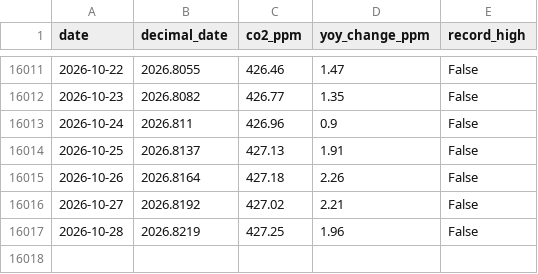
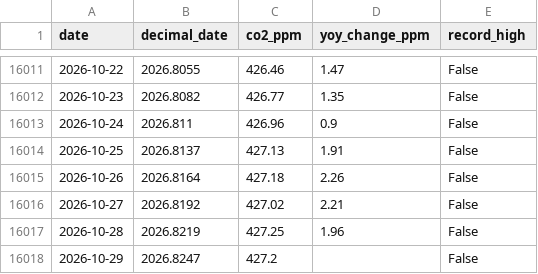
Before and after one commit to yasumorishima/earth-vital-signs, a CSV file: data/co2_daily_mauna_loa.csv, drawn as a sheet; only a part is shown, gaps mark what is left out.

```diff
--- a/data/co2_daily_mauna_loa.csv
+++ b/data/co2_daily_mauna_loa.csv
@@ -16017 +16017,2 @@ date,decimal_date,co2_ppm,yoy_change_ppm,record_high
 2026-10-28,2026.8219,427.25,1.96,False
+2026-10-29,2026.8247,427.2,,False
```
Also changed, not shown: data/climate_monthly_panel.csv, 2 other files.
